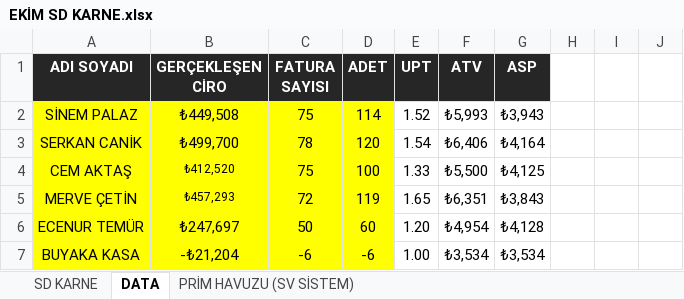
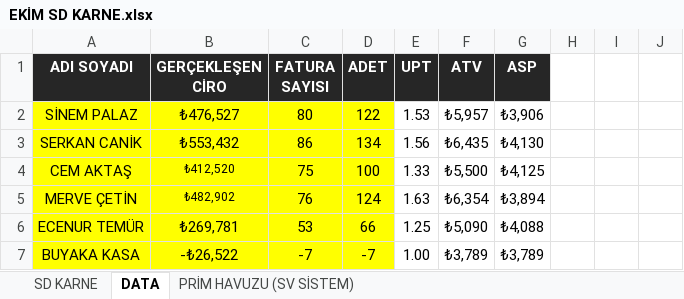
Before and after one commit to dagitmacmustafaberaat-create/puma-smart-assistant, an Excel workbook: EKİM SD KARNE.xlsx, sheet DATA, drawn as a sheet; only a part is shown; values as stored, in another font and other column widths than the file's, no borders; the diff names each change by its address in the sheet, - before the commit and + after, or states it on an @@ line.

```diff
--- a/EKİM SD KARNE.xlsx (sheet DATA)
+++ b/EKİM SD KARNE.xlsx (sheet DATA)
-B2 (GERÇEKLEŞEN CİRO): ₺449,508
+B2 (GERÇEKLEŞEN CİRO): ₺476,527
-C2 (FATURA SAYISI): 75
+C2 (FATURA SAYISI): 80
-D2 (ADET): 114
+D2 (ADET): 122
-E2 (UPT): 1.52
+E2 (UPT): 1.53
-F2 (ATV): ₺5,993
+F2 (ATV): ₺5,957
-G2 (ASP): ₺3,943
+G2 (ASP): ₺3,906
-B3 (GERÇEKLEŞEN CİRO): ₺499,700
+B3 (GERÇEKLEŞEN CİRO): ₺553,432
-C3 (FATURA SAYISI): 78
+C3 (FATURA SAYISI): 86
-D3 (ADET): 120
+D3 (ADET): 134
-E3 (UPT): 1.54
+E3 (UPT): 1.56
-F3 (ATV): ₺6,406
+F3 (ATV): ₺6,435
-G3 (ASP): ₺4,164
+G3 (ASP): ₺4,130
-B5 (GERÇEKLEŞEN CİRO): ₺457,293
+B5 (GERÇEKLEŞEN CİRO): ₺482,902
-C5 (FATURA SAYISI): 72
+C5 (FATURA SAYISI): 76
-D5 (ADET): 119
+D5 (ADET): 124
-E5 (UPT): 1.65
+E5 (UPT): 1.63
-F5 (ATV): ₺6,351
+F5 (ATV): ₺6,354
-G5 (ASP): ₺3,843
+G5 (ASP): ₺3,894
-B6 (GERÇEKLEŞEN CİRO): ₺247,697
+B6 (GERÇEKLEŞEN CİRO): ₺269,781
-C6 (FATURA SAYISI): 50
+C6 (FATURA SAYISI): 53
-D6 (ADET): 60
+D6 (ADET): 66
-E6 (UPT): 1.20
+E6 (UPT): 1.25
-F6 (ATV): ₺4,954
+F6 (ATV): ₺5,090
-G6 (ASP): ₺4,128
+G6 (ASP): ₺4,088
-B7 (GERÇEKLEŞEN CİRO): -₺21,204
+B7 (GERÇEKLEŞEN CİRO): -₺26,522
-C7 (FATURA SAYISI): -6
+C7 (FATURA SAYISI): -7
-D7 (ADET): -6
+D7 (ADET): -7
-F7 (ATV): ₺3,534
+F7 (ATV): ₺3,789
-G7 (ASP): ₺3,534
+G7 (ASP): ₺3,789
```
Also changed, not shown: sheet SD KARNE, hidden cells.
